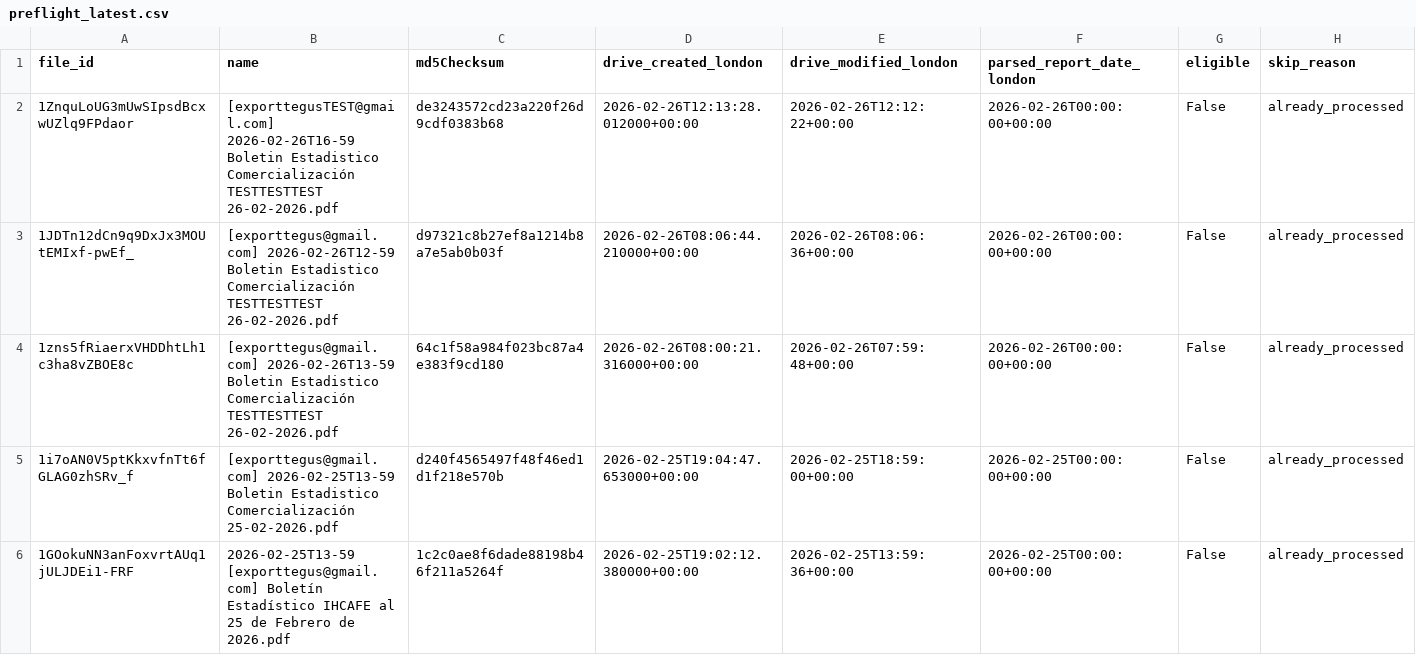
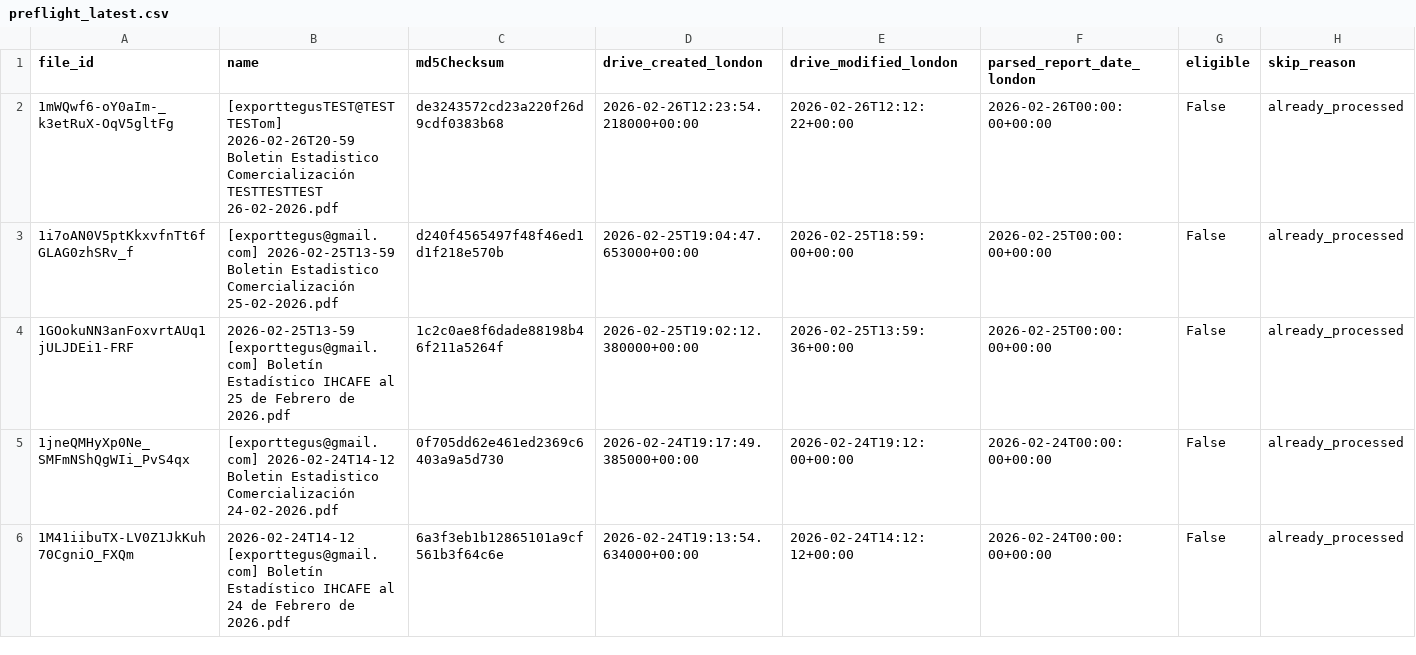
Before and after one commit to JuanDBeltranP/_r, a CSV file: outputs/latest/preflight_latest.csv, drawn as a sheet; only a part is shown; the shorter side is filled out with more unchanged rows.

Commit message:
Auto update reports 2026-02-26T12:25:05Z

```diff
--- a/outputs/latest/preflight_latest.csv
+++ b/outputs/latest/preflight_latest.csv
@@ -1,5 +1,3 @@
 file_id,name,md5Checksum,drive_created_london,drive_modified_london,parsed_report_date_london,eligible,skip_reason
-1ZnquLoUG3mUwSIpsdBcxwUZlq9FPdaor,[exporttegusTEST@gmail.com] 2026-02-26T16-59 Boletin Estadistico Comercialización TESTTESTTEST 26-02-2026.pdf,de3243572cd23a220f26d9cdf0383b68,2026-02-26T12:13:28.012000+00:00,2026-02-26T12:12:22+00:00,2026-02-26T00:00:00+00:00,False,already_processed
-1JDTn12dCn9q9DxJx3MOUtEMIxf-pwEf_,[exporttegus@gmail.com] 2026-02-26T12-59 Boletin Estadistico Comercialización TESTTESTTEST 26-02-2026.pdf,d97321c8b27ef8a1214b8a7e5ab0b03f,2026-02-26T08:06:44.210000+00:00,2026-02-26T08:06:36+00:00,2026-02-26T00:00:00+00:00,False,already_processed
-1zns5fRiaerxVHDDhtLh1c3ha8vZBOE8c,[exporttegus@gmail.com] 2026-02-26T13-59 Boletin Estadistico Comercialización TESTTESTTEST 26-02-2026.pdf,64c1f58a984f023bc87a4e383f9cd180,2026-02-26T08:00:21.316000+00:00,2026-02-26T07:59:48+00:00,2026-02-26T00:00:00+00:00,False,already_processed
+1mWQwf6-oY0aIm-_k3etRuX-OqV5gltFg,[exporttegusTEST@TESTTESTom] 2026-02-26T20-59 Boletin Estadistico Comercialización TESTTESTTEST 26-02-2026.pdf,de3243572cd23a220f26d9cdf0383b68,2026-02-26T12:23:54.218000+00:00,2026-02-26T12:12:22+00:00,2026-02-26T00:00:00+00:00,False,already_processed
 1i7oAN0V5ptKkxvfnTt6fGLAG0zhSRv_f,[exporttegus@gmail.com] 2026-02-25T13-59 Boletin Estadistico Comercialización 25-02-2026.pdf,d240f4565497f48f46ed1d1f218e570b,2026-02-25T19:04:47.653000+00:00,2026-02-25T18:59:00+00:00,2026-02-25T00:00:00+00:00,False,already_processed
```
Also changed, not shown: outputs/processed_files.csv, 3 other files.
